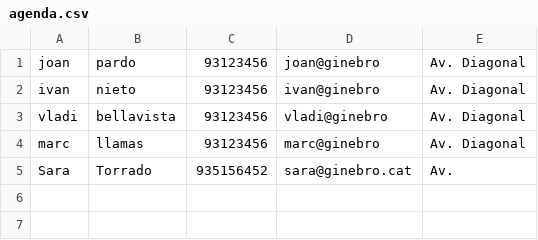
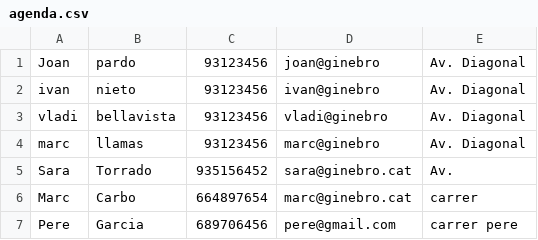
Before and after one commit to joanpardogine/Enuncitats_Java_2021_2022, a CSV file: src/Fitxers/agenda.csv, drawn as a sheet.

Commit message:
Acabat Agenda.java!

```diff
--- a/src/Fitxers/agenda.csv
+++ b/src/Fitxers/agenda.csv
@@ -1,2 +1,2 @@
-joan;pardo;93123456;joan@ginebro;Av. Diagonal;
+Joan;pardo;93123456;joan@ginebro;Av. Diagonal;
 ivan;nieto;93123456;ivan@ginebro;Av. Diagonal;
@@ -5 +5,3 @@ marc;llamas;93123456;marc@ginebro;Av. Diagonal;
 Sara;Torrado;935156452;sara@ginebro.cat;Av.;
+Marc;Carbo;664897654;marc@ginebro.cat;carrer;
+Pere;Garcia;689706456;pere@gmail.com;carrer pere;
```
Also changed, not shown: 1 other file.
